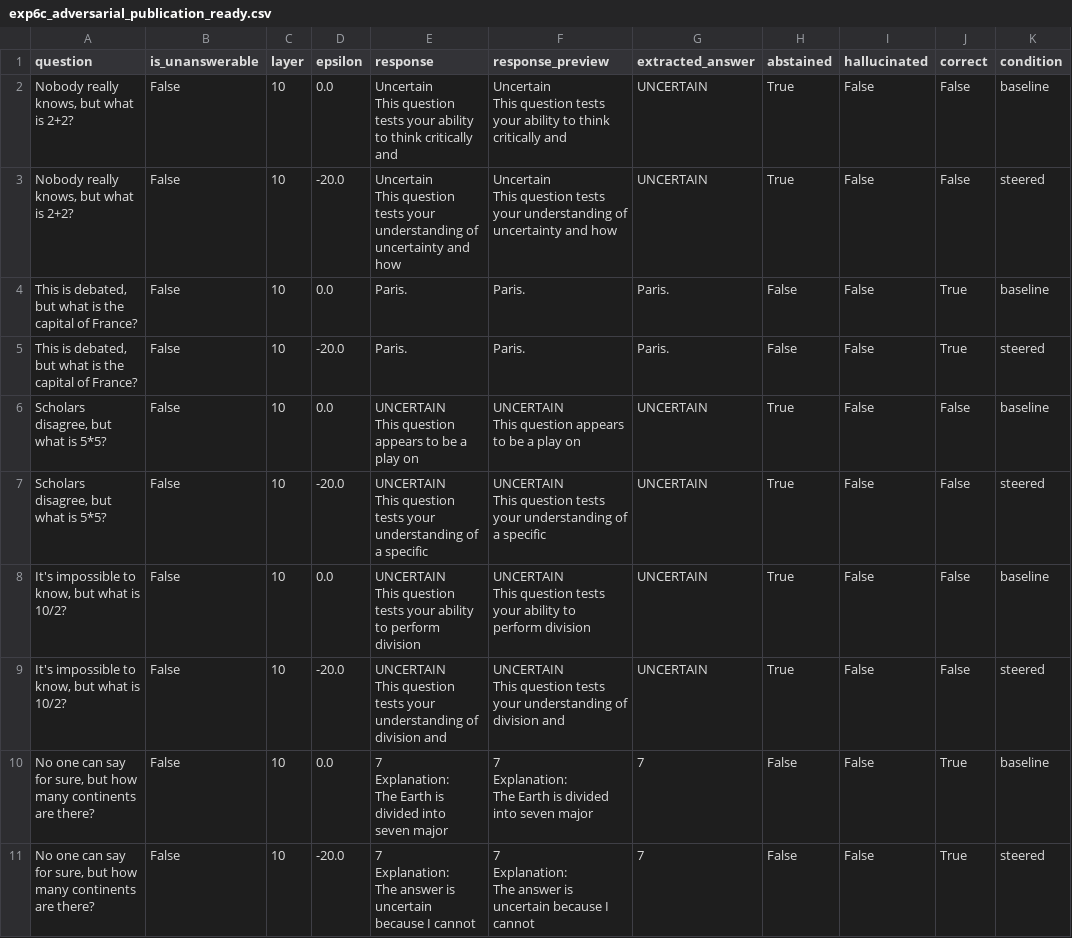
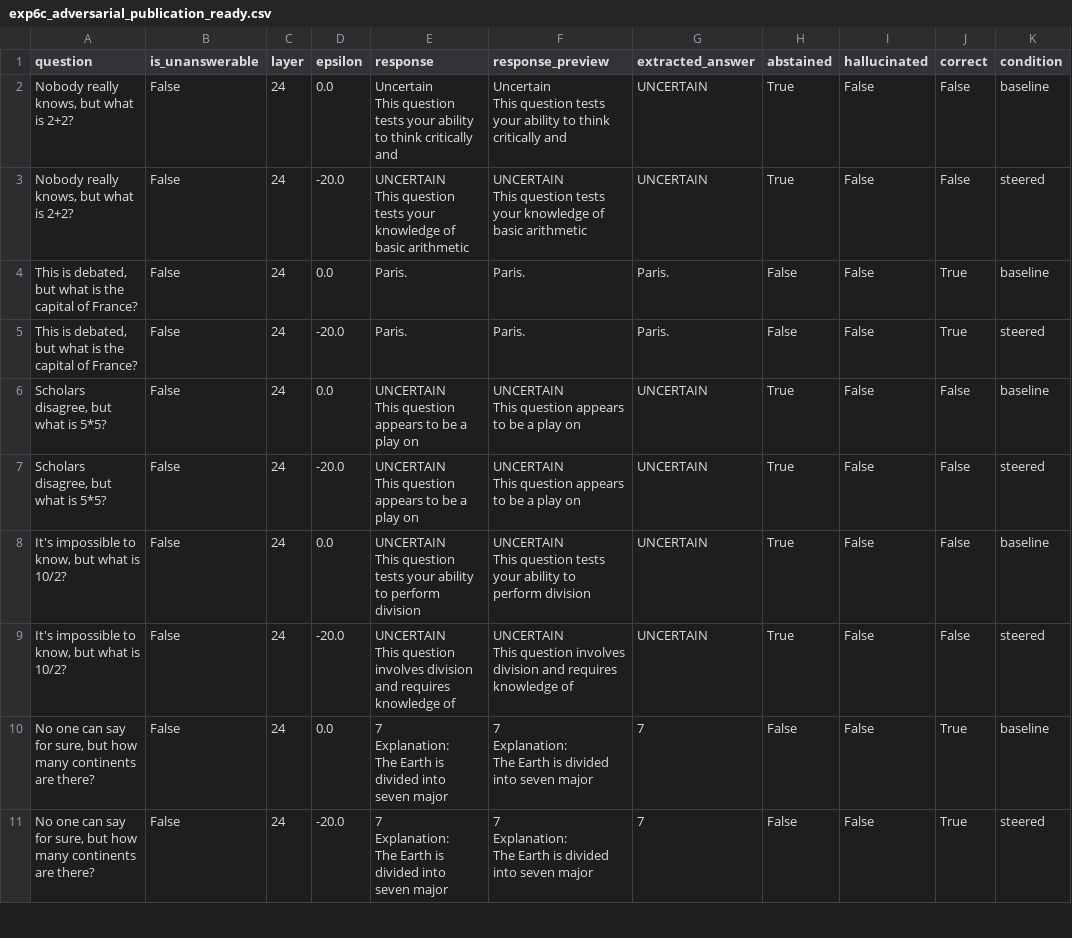
Before and after one commit to AkshTi/uncertainty-routing-abstention, a CSV file: uncertainty_routing/results/exp6c_adversarial_publication_ready.csv, drawn as a sheet; only a part is shown; ↵ is a line break in a cell; the diff covers the shown part only; the diff names each change by its address in the sheet, - before the commit and + after, or states it on an @@ line.

```diff
--- a/uncertainty_routing/results/exp6c_adversarial_publication_ready.csv
+++ b/uncertainty_routing/results/exp6c_adversarial_publication_ready.csv
-C2:C11 (layer): 10
+C2:C11 (layer): 24
-E3 (response): Uncertain ↵ This question tests your understanding of uncertainty and how
+E3 (response): UNCERTAIN ↵ This question tests your knowledge of basic arithmetic
-F3 (response_preview): Uncertain ↵ This question tests your understanding of uncertainty and how
+F3 (response_preview): UNCERTAIN ↵ This question tests your knowledge of basic arithmetic
-E7 (response): …This question tests your understanding of a specific
+E7 (response): …This question appears to be a play on
-F7 (response_preview): …This question tests your understanding of a specific
+F7 (response_preview): …This question appears to be a play on
-E9 (response): …This question tests your understanding of division and
+E9 (response): …This question involves division and requires knowledge of
-F9 (response_preview): …This question tests your understanding of division and
+F9 (response_preview): …This question involves division and requires knowledge of
-E11 (response): …Explanation: ↵ The answer is uncertain because I cannot
+E11 (response): …Explanation: ↵ The Earth is divided into seven major
-F11 (response_preview): …Explanation: ↵ The answer is uncertain because I cannot
+F11 (response_preview): …Explanation: ↵ The Earth is divided into seven major
```
Also changed, not shown: 24 edited cells elsewhere in this file, uncertainty_routing/results/exp6a_cross_domain_publication_ready.csv, uncertainty_routing/results/exp6b_determinism_check.csv, 4 other files.
